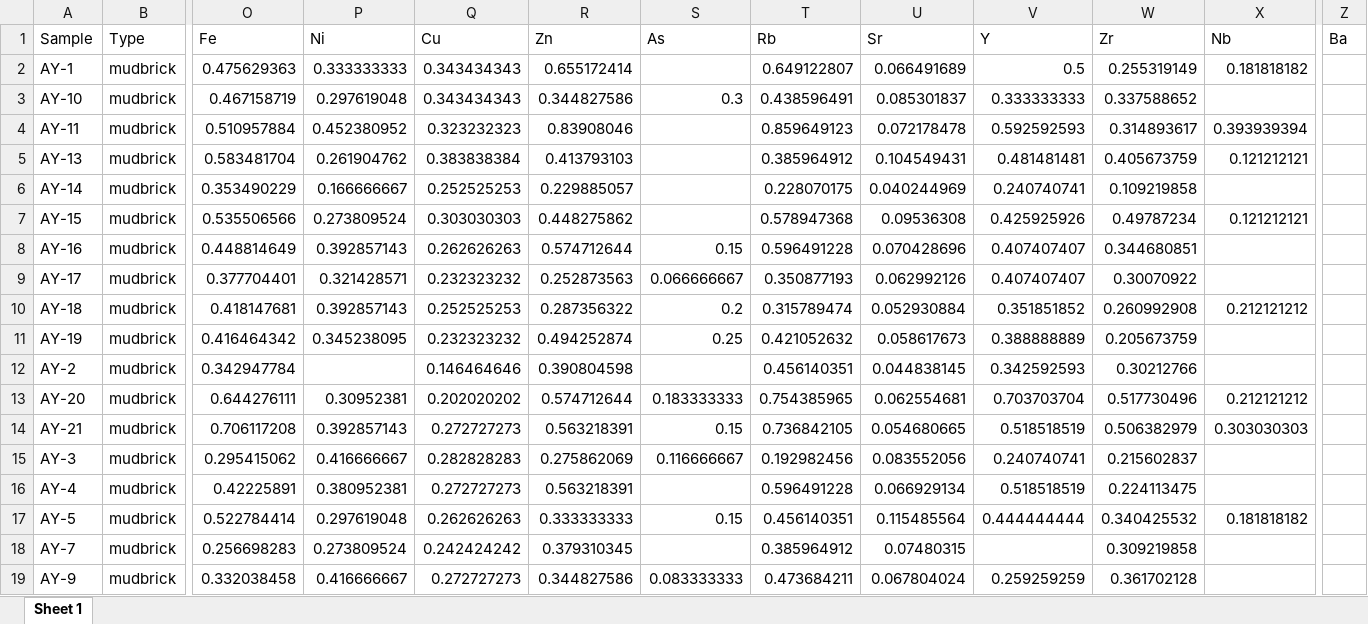
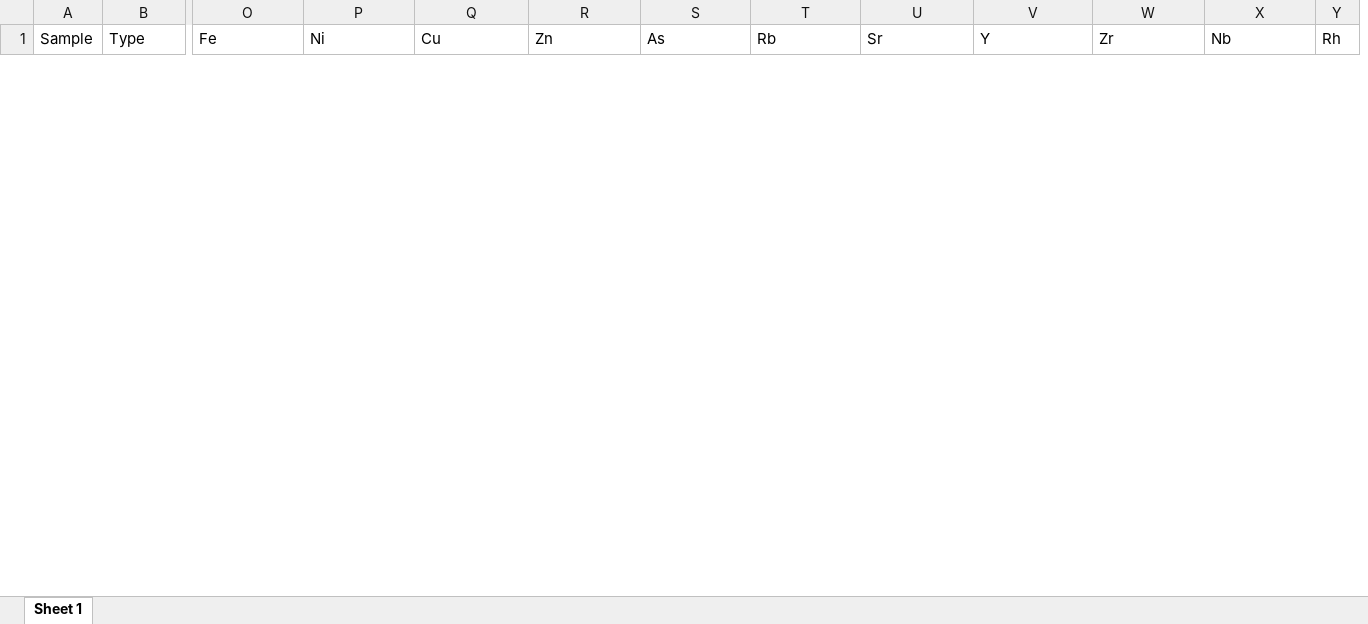
Before and after one commit to Tulikko/MB, an Excel workbook: data/PP-n1-pXRF.xlsx, sheet Sheet 1, drawn as a sheet; only a part is shown, gaps mark what is left out; values as stored, in another font and other column widths than the file's, no borders; removed rows and columns are numbered as before the commit, all else as after; rows hold the shown columns only; the diff covers the shown part only; the diff names each change by its address in the sheet, - before the commit and + after, or states it on an @@ line.

```diff
--- a/data/PP-n1-pXRF.xlsx (sheet Sheet 1)
+++ b/data/PP-n1-pXRF.xlsx (sheet Sheet 1)
+column Y (Rh), empty
-column Z (Ba), empty
-row 2: AY-1 | mudbrick | 0.475629363 | 0.333333333 | 0.343434343 | 0.655172414 |  | 0.649122807 | 0.066491689 | 0.5 | 0.255319149 | 0.181818182
-row 3: AY-10 | mudbrick | 0.467158719 | 0.297619048 | 0.343434343 | 0.344827586 | 0.3 | 0.438596491 | 0.085301837 | 0.333333333 | 0.337588652
-row 4: AY-11 | mudbrick | 0.510957884 | 0.452380952 | 0.323232323 | 0.83908046 |  | 0.859649123 | 0.072178478 | 0.592592593 | 0.314893617 | 0.393939394
-row 5: AY-13 | mudbrick | 0.583481704 | 0.261904762 | 0.383838384 | 0.413793103 |  | 0.385964912 | 0.104549431 | 0.481481481 | 0.405673759 | 0.121212121
-row 6: AY-14 | mudbrick | 0.353490229 | 0.166666667 | 0.252525253 | 0.229885057 |  | 0.228070175 | 0.040244969 | 0.240740741 | 0.109219858
-row 7: AY-15 | mudbrick | 0.535506566 | 0.273809524 | 0.303030303 | 0.448275862 |  | 0.578947368 | 0.09536308 | 0.425925926 | 0.49787234 | 0.121212121
-row 8: AY-16 | mudbrick | 0.448814649 | 0.392857143 | 0.262626263 | 0.574712644 | 0.15 | 0.596491228 | 0.070428696 | 0.407407407 | 0.344680851
-row 9: AY-17 | mudbrick | 0.377704401 | 0.321428571 | 0.232323232 | 0.252873563 | 0.066666667 | 0.350877193 | 0.062992126 | 0.407407407 | 0.30070922
-row 10: AY-18 | mudbrick | 0.418147681 | 0.392857143 | 0.252525253 | 0.287356322 | 0.2 | 0.315789474 | 0.052930884 | 0.351851852 | 0.260992908 | 0.212121212
-row 11: AY-19 | mudbrick | 0.416464342 | 0.345238095 | 0.232323232 | 0.494252874 | 0.25 | 0.421052632 | 0.058617673 | 0.388888889 | 0.205673759
-row 12: AY-2 | mudbrick | 0.342947784 |  | 0.146464646 | 0.390804598 |  | 0.456140351 | 0.044838145 | 0.342592593 | 0.30212766
-row 13: AY-20 | mudbrick | 0.644276111 | 0.30952381 | 0.202020202 | 0.574712644 | 0.183333333 | 0.754385965 | 0.062554681 | 0.703703704 | 0.517730496 | 0.212121212
-row 14: AY-21 | mudbrick | 0.706117208 | 0.392857143 | 0.272727273 | 0.563218391 | 0.15 | 0.736842105 | 0.054680665 | 0.518518519 | 0.506382979 | 0.303030303
-row 15: AY-3 | mudbrick | 0.295415062 | 0.416666667 | 0.282828283 | 0.275862069 | 0.116666667 | 0.192982456 | 0.083552056 | 0.240740741 | 0.215602837
-row 16: AY-4 | mudbrick | 0.42225891 | 0.380952381 | 0.272727273 | 0.563218391 |  | 0.596491228 | 0.066929134 | 0.518518519 | 0.224113475
-row 17: AY-5 | mudbrick | 0.522784414 | 0.297619048 | 0.262626263 | 0.333333333 | 0.15 | 0.456140351 | 0.115485564 | 0.444444444 | 0.340425532 | 0.181818182
-row 18: AY-7 | mudbrick | 0.256698283 | 0.273809524 | 0.242424242 | 0.379310345 |  | 0.385964912 | 0.07480315 |  | 0.309219858
-row 19: AY-9 | mudbrick | 0.332038458 | 0.416666667 | 0.272727273 | 0.344827586 | 0.083333333 | 0.473684211 | 0.067804024 | 0.259259259 | 0.361702128
```
Also changed, not shown: 53 added rows and 36 removed rows elsewhere in this sheet, data/AA-n1-pXRF.xlsx, data/AA-n2-pXRF.xlsx, 14 other files.
